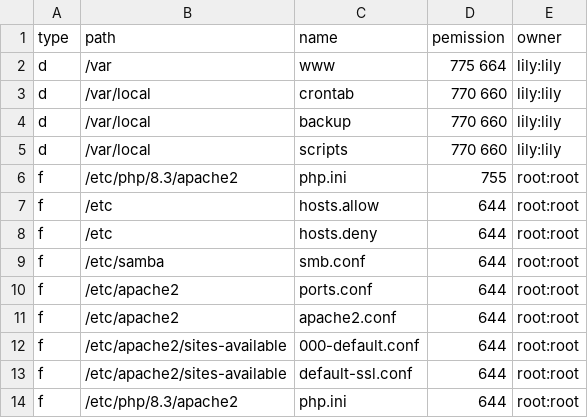
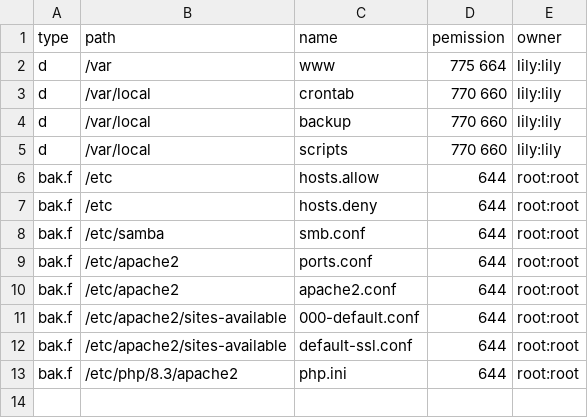
Before and after one commit to jobiation/datashuttle, a CSV file: 24.04template/backup/backup_files.csv, drawn as a sheet.

```diff
--- a/24.04template/backup/backup_files.csv
+++ b/24.04template/backup/backup_files.csv
@@ -5,10 +5,9 @@ d,/var/local,backup,770 660,lily:lily
 d,/var/local,scripts,770 660,lily:lily
-f,/etc/php/8.3/apache2,php.ini,755,root:root
-f,/etc,hosts.allow,644,root:root
-f,/etc,hosts.deny,644,root:root
-f,/etc/samba,smb.conf,644,root:root
-f,/etc/apache2,ports.conf,644,root:root
-f,/etc/apache2,apache2.conf,644,root:root
-f,/etc/apache2/sites-available,000-default.conf,644,root:root
-f,/etc/apache2/sites-available,default-ssl.conf,644,root:root
-f,/etc/php/8.3/apache2,php.ini,644,root:root
+bak.f,/etc,hosts.allow,644,root:root
+bak.f,/etc,hosts.deny,644,root:root
+bak.f,/etc/samba,smb.conf,644,root:root
+bak.f,/etc/apache2,ports.conf,644,root:root
+bak.f,/etc/apache2,apache2.conf,644,root:root
+bak.f,/etc/apache2/sites-available,000-default.conf,644,root:root
+bak.f,/etc/apache2/sites-available,default-ssl.conf,644,root:root
+bak.f,/etc/php/8.3/apache2,php.ini,644,root:root
```
Also changed, not shown: 17 other files.
